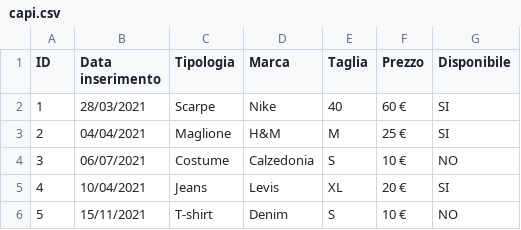
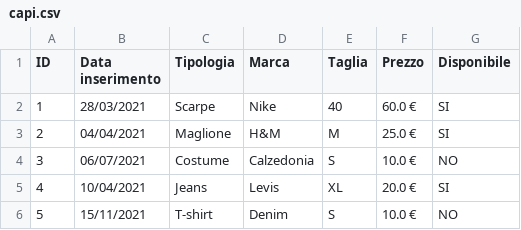
Before and after one commit to DanielIozia/LookBook, a CSV file: target/classes/capi.csv, drawn as a sheet; the diff names each change by its address in the sheet, - before the commit and + after, or states it on an @@ line.

```diff
--- a/target/classes/capi.csv
+++ b/target/classes/capi.csv
-F2 (Prezzo): 60 €
+F2 (Prezzo): 60.0 €
-F3 (Prezzo): 25 €
+F3 (Prezzo): 25.0 €
-F4 (Prezzo): 10 €
+F4 (Prezzo): 10.0 €
-F5 (Prezzo): 20 €
+F5 (Prezzo): 20.0 €
-F6 (Prezzo): 10 €
+F6 (Prezzo): 10.0 €
```
Also changed, not shown: 31 other files.
